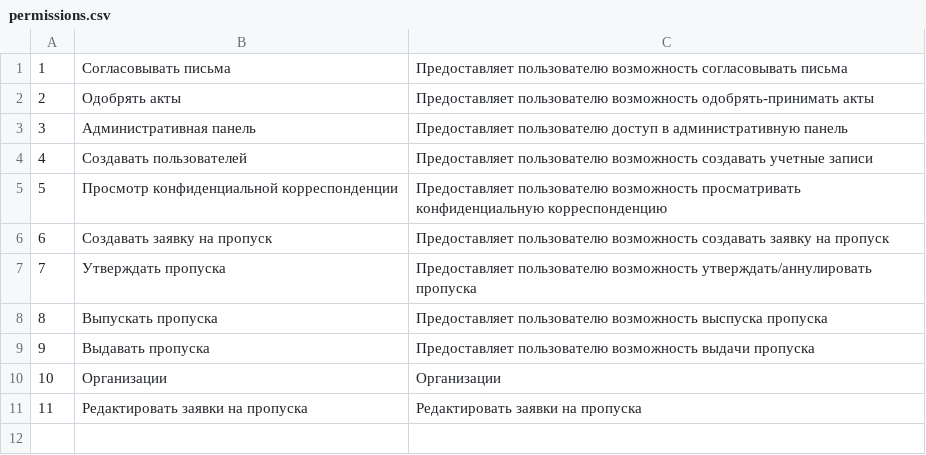
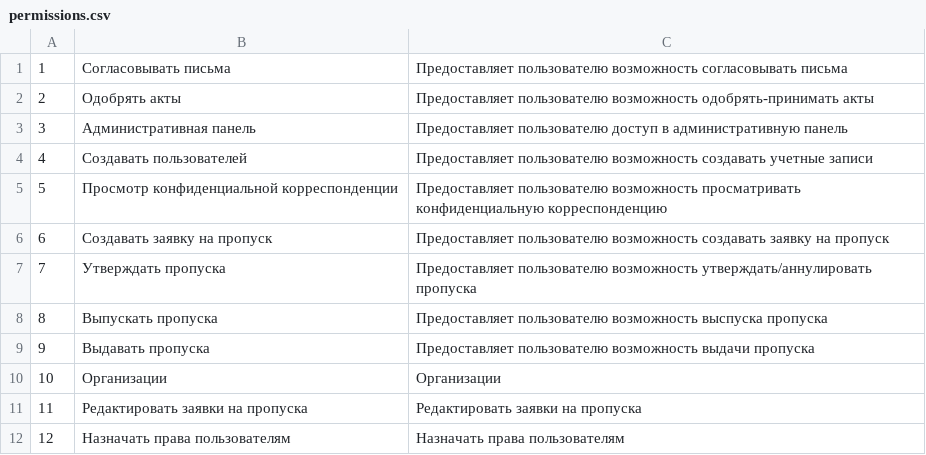
Before and after one commit to pirj/kzs, a CSV file: db/permissions.csv, drawn as a sheet; the diff names each change by its address in the sheet, - before the commit and + after, or states it on an @@ line.

```diff
--- a/db/permissions.csv
+++ b/db/permissions.csv
+row 12: 12 | Назначать права пользователям | Назначать права пользователям
```
Also changed, not shown: 7 other files.
